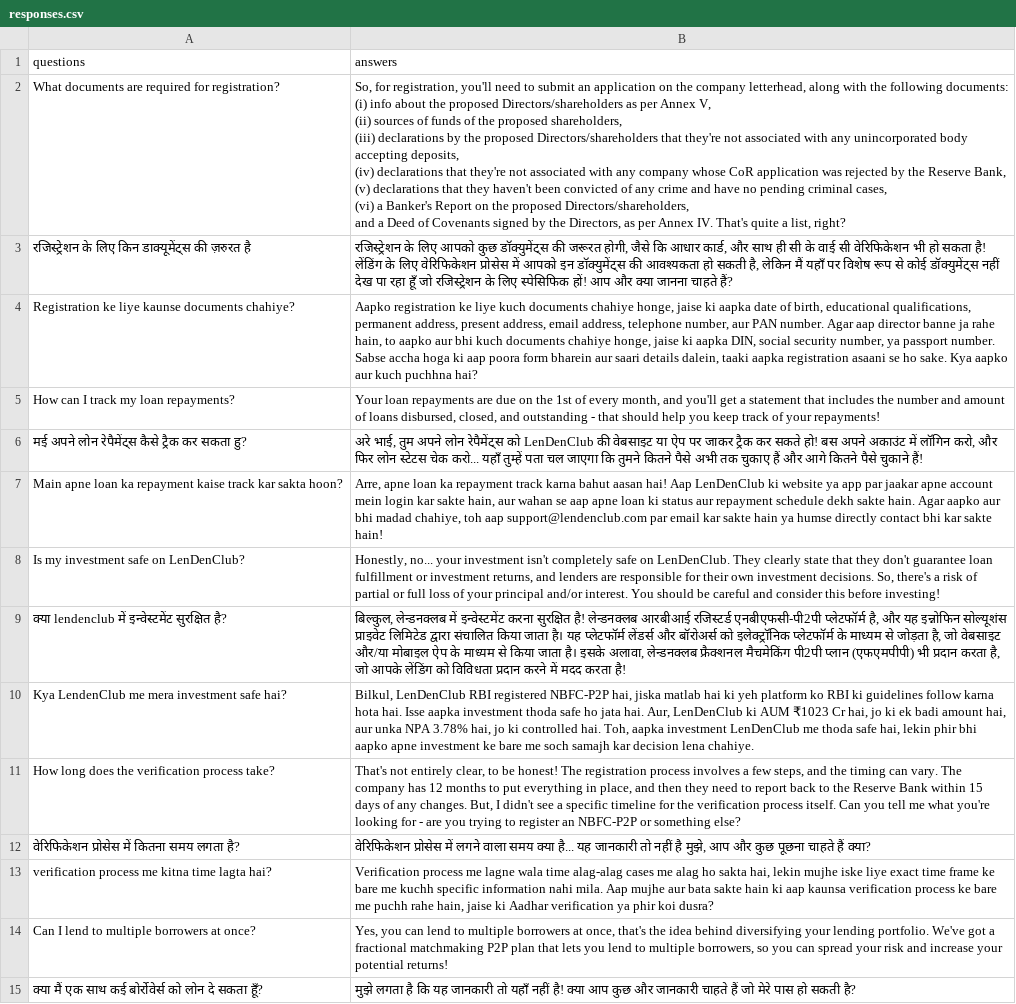
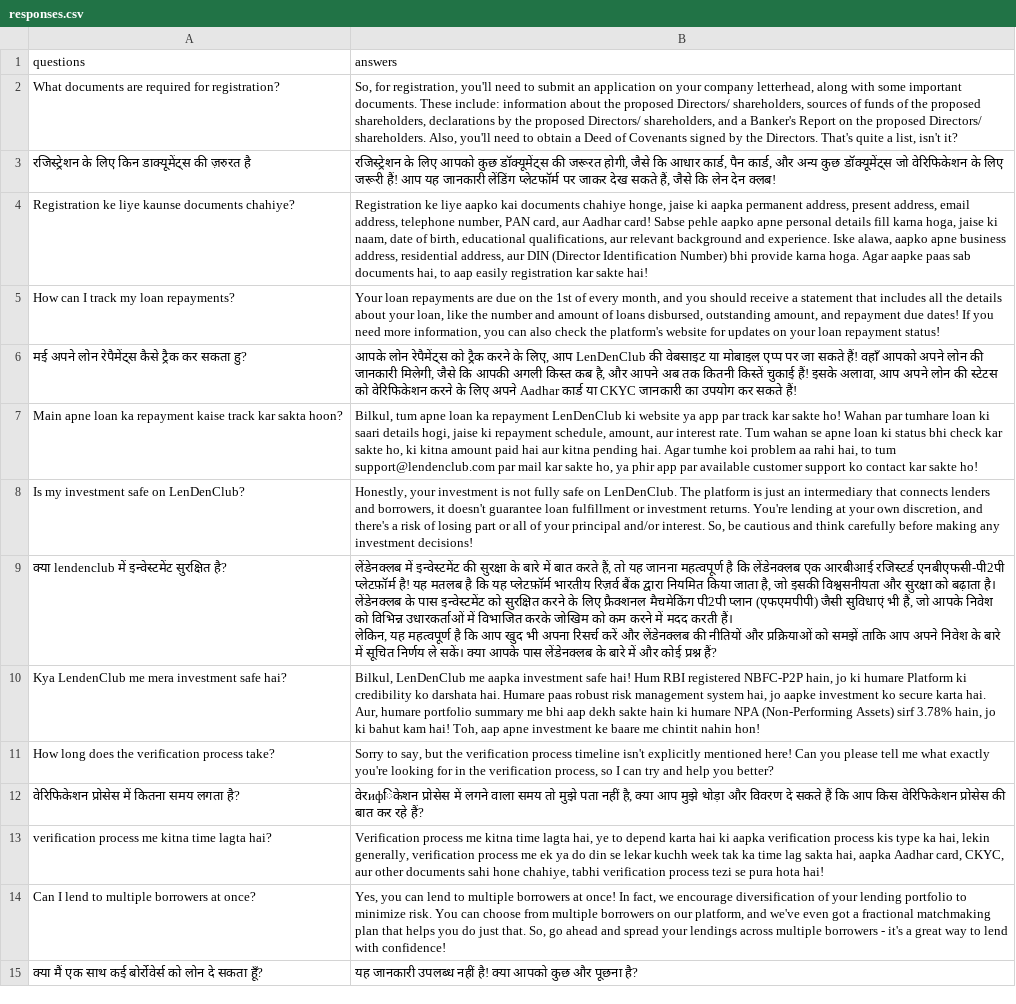
Before and after one commit to Afreen-Kazi-1/CANA-The-VoiceBot, a CSV file: output/responses.csv, drawn as a sheet; only a part is shown; ↵ is a line break in a cell; the diff covers the shown part only; the diff names each change by its address in the sheet, - before the commit and + after, or states it on an @@ line.

Commit message:
final_commit

```diff
--- a/output/responses.csv
+++ b/output/responses.csv
-B2 (answers): …application on the company letterhead, along with the following documents: ↵ (i) info about the proposed Directors/shareholders as per Annex V, ↵ (ii) sources of funds of the proposed shareholders, ↵ (iii) declarations by the proposed Directors/shareholders that they're not associated with any unincorporated body accepting deposits, ↵ (iv) declarations that they're not associated with any company whose CoR application was rejected by the Reserve Bank, ↵ (v) declarations that they haven't been convicted of any crime and have no pending criminal cases, ↵ (vi) a Banker's Report on the proposed Directors/shareholders, ↵ and a Deed of Covenants signed by the Directors, as per Annex IV. That's quite a list, right?
+B2 (answers): …application on your company letterhead, along with some important documents. These include: information about the proposed Directors/ shareholders, sources of funds of the proposed shareholders, declarations by the proposed Directors/ shareholders, and a Banker's Report on the proposed Directors/ shareholders. Also, you'll need to obtain a Deed of Covenants signed by the Directors. That's quite a list, isn't it?
-B3 (answers): …आपको कुछ डॉक्युमेंट्स की जरूरत होगी, जैसे कि आधार कार्ड, और साथ ही सी के वाई सी वेरिफिकेशन भी हो सकता है! लेंडिंग के लिए वेरिफिकेशन प्रोसेस में आपको इन डॉक्युमेंट्स की आवश्यकता हो सकती है, लेकिन मैं यहाँ पर विशेष रूप से कोई डॉक्युमेंट्स नहीं देख पा रहा हूँ जो रजिस्ट्रेशन के लिए स्पेसिफिक हों! आप और क्या जानना चाहते हैं?
+B3 (answers): …आपको कुछ डॉक्यूमेंट्स की जरूरत होगी, जैसे कि आधार कार्ड, पैन कार्ड, और अन्य कुछ डॉक्यूमेंट्स जो वेरिफिकेशन के लिए जरूरी हैं! आप यह जानकारी लेंडिंग प्लेटफॉर्म पर जाकर देख सकते हैं, जैसे कि लेन देन क्लब!
-B4 (answers): Aapko registration ke liye kuch documents chahiye honge, jaise ki aapka date of birth, educational qualifications, permanent address, present address, email address, telephone number, aur PAN number. Agar aap director banne ja rahe hain, to aapko aur bhi kuch documents chahiye honge, jaise ki aapka DIN, social security number, ya passport number. Sabse accha hoga ki aap poora form bharein aur saari details dalein, taaki aapka registration asaani se ho sake. Kya aapko aur kuch puchhna hai?
+B4 (answers): Registration ke liye aapko kai documents chahiye honge, jaise ki aapka permanent address, present address, email address, telephone number, PAN card, aur Aadhar card! Sabse pehle aapko apne personal details fill karna hoga, jaise ki naam, date of birth, educational qualifications, aur relevant background and experience. Iske alawa, aapko apne business address, residential address, aur DIN (Director Identification Number) bhi provide karna hoga. Agar aapke paas sab documents hai, to aap easily registration kar sakte hai!
-B5 (answers): …month, and you'll get a statement that includes the number and amount of loans disbursed, closed, and outstanding - that should help you keep track of your repayments!
+B5 (answers): …month, and you should receive a statement that includes all the details about your loan, like the number and amount of loans disbursed, outstanding amount, and repayment due dates! If you need more information, you can also check the platform's website for updates on your loan repayment status!
-B6 (answers): अरे भाई, तुम अपने लोन रेपैमेंट्स को LenDenClub की वेबसाइट या ऐप पर जाकर ट्रैक कर सकते हो! बस अपने अकाउंट में लॉगिन करो, और फिर लोन स्टेटस चेक करो... यहाँ तुम्हें पता चल जाएगा कि तुमने कितने पैसे अभी तक चुकाए हैं और आगे कितने पैसे चुकाने हैं!
+B6 (answers): आपके लोन रेपैमेंट्स को ट्रैक करने के लिए, आप LenDenClub की वेबसाइट या मोबाइल एप्प पर जा सकते हैं! वहाँ आपको अपने लोन की जानकारी मिलेगी, जैसे कि आपकी अगली किस्त कब है, और आपने अब तक कितनी किस्तें चुकाई हैं! इसके अलावा, आप अपने लोन की स्टेटस को वेरिफिकेशन करने के लिए अपने Aadhar कार्ड या CKYC जानकारी का उपयोग कर सकते हैं!
-B7 (answers): Arre, apne loan ka repayment track karna bahut aasan hai! Aap LenDenClub ki website ya app par jaakar apne account mein login kar sakte hain, aur wahan se aap apne loan ki status aur repayment schedule dekh sakte hain. Agar aapko aur bhi madad chahiye, toh aap support@lendenclub.com par email kar sakte hain ya humse directly contact bhi kar sakte hain!
+B7 (answers): Bilkul, tum apne loan ka repayment LenDenClub ki website ya app par track kar sakte ho! Wahan par tumhare loan ki saari details hogi, jaise ki repayment schedule, amount, aur interest rate. Tum wahan se apne loan ki status bhi check kar sakte ho, ki kitna amount paid hai aur kitna pending hai. Agar tumhe koi problem aa rahi hai, to tum support@lendenclub.com par mail kar sakte ho, ya phir app par available customer support ko contact kar sakte ho!
-B8 (answers): Honestly, no... your investment isn't completely safe on LenDenClub. They clearly state that they don't guarantee loan fulfillment or investment returns, and lenders are responsible for their own investment decisions. So, there's a risk of partial or full loss of your principal and/or interest. You should be careful and consider this before investing!
+B8 (answers): Honestly, your investment is not fully safe on LenDenClub. The platform is just an intermediary that connects lenders and borrowers, it doesn't guarantee loan fulfillment or investment returns. You're lending at your own discretion, and there's a risk of losing part or all of your principal and/or interest. So, be cautious and think carefully before making any investment decisions!
-B9 (answers): बिल्कुल, लेन्डनक्लब में इन्वेस्टमेंट करना सुरक्षित है! लेन्डनक्लब आरबीआई रजिस्टर्ड एनबीएफसी-पी2पी प्लेटफॉर्म है, और यह इन्नोफिन सोल्यूशंस प्राइवेट लिमिटेड द्वारा संचालित किया जाता है। यह प्लेटफॉर्म लेंडर्स और बॉरोअर्स को इलेक्ट्रॉनिक प्लेटफॉर्म के माध्यम से जोड़ता है, जो वेबसाइट और/या मोबाइल ऐप के माध्यम से किया जाता है। इसके अलावा, लेन्डनक्लब फ्रैक्शनल मैचमेकिंग पी2पी प्लान (एफएमपीपी) भी प्रदान करता है, जो आपके लेंडिंग को विविधता प्रदान करने में मदद करता है!
+B9 (answers): लेंडेनक्लब में इन्वेस्टमेंट की सुरक्षा के बारे में बात करते हैं, तो यह जानना महत्वपूर्ण है कि लेंडेनक्लब एक आरबीआई रजिस्टर्ड एनबीएफसी-पी2पी प्लेटफ़ॉर्म है! यह मतलब है कि यह प्लेटफ़ॉर्म भारतीय रिज़र्व बैंक द्वारा नियमित किया जाता है, जो इसकी विश्वसनीयता और सुरक्षा को बढ़ाता है। ↵ लेंडेनक्लब के पास इन्वेस्टमेंट को सुरक्षित करने के लिए फ्रैक्शनल मैचमेकिंग पी2पी प्लान (एफएमपीपी) जैसी सुविधाएं भी हैं, जो आपके निवेश को विभिन्न उधारकर्ताओं में विभाजित करके जोखिम को कम करने में मदद करती हैं। ↵ लेकिन, यह महत्वपूर्ण है कि आप खुद भी अपना रिसर्च करें और लेंडेनक्लब की नीतियों और प्रक्रियाओं को समझें ताकि आप अपने निवेश के बारे में सूचित निर्णय ले सकें। क्या आपके पास लेंडेनक्लब के बारे में और कोई प्रश्न हैं?
-B10 (answers): Bilkul, LenDenClub RBI registered NBFC-P2P hai, jiska matlab hai ki yeh platform ko RBI ki guidelines follow karna hota hai. Isse aapka investment thoda safe ho jata hai. Aur, LenDenClub ki AUM ₹1023 Cr hai, jo ki ek badi amount hai, aur unka NPA 3.78% hai, jo ki controlled hai. Toh, aapka investment LenDenClub me thoda safe hai, lekin phir bhi aapko apne investment ke bare me soch samajh kar decision lena chahiye.
+B10 (answers): Bilkul, LenDenClub me aapka investment safe hai! Hum RBI registered NBFC-P2P hain, jo ki humare Platform ki credibility ko darshata hai. Humare paas robust risk management system hai, jo aapke investment ko secure karta hai. Aur, humare portfolio summary me bhi aap dekh sakte hain ki humare NPA (Non-Performing Assets) sirf 3.78% hain, jo ki bahut kam hai! Toh, aap apne investment ke baare me chintit nahin hon!
-B11 (answers): That's not entirely clear, to be honest! The registration process involves a few steps, and the timing can vary. The company has 12 months to put everything in place, and then they need to report back to the Reserve Bank within 15 days of any changes. But, I didn't see a specific timeline for the verification process itself. Can you tell me what you're looking for - are you trying to register an NBFC-P2P or something else?
+B11 (answers): Sorry to say, but the verification process timeline isn't explicitly mentioned here! Can you please tell me what exactly you're looking for in the verification process, so I can try and help you better?
-B12 (answers): वेरिफिकेशन प्रोसेस में लगने वाला समय क्या है... यह जानकारी तो नहीं है मुझे, आप और कुछ पूछना चाहते हैं क्या?
+B12 (answers): वेरифिकेशन प्रोसेस में लगने वाला समय तो मुझे पता नहीं है, क्या आप मुझे थोड़ा और विवरण दे सकते हैं कि आप किस वेरिफिकेशन प्रोसेस की बात कर रहे हैं?
-B13 (answers): …process me lagne wala time alag-alag cases me alag ho sakta hai, lekin mujhe iske liye exact time frame ke bare me kuchh specific information nahi mila. Aap mujhe aur bata sakte hain ki aap kaunsa verification process ke bare me puchh rahe hain, jaise ki Aadhar verification ya phir koi dusra?
+B13 (answers): …process me kitna time lagta hai, ye to depend karta hai ki aapka verification process kis type ka hai, lekin generally, verification process me ek ya do din se lekar kuchh week tak ka time lag sakta hai, aapka Aadhar card, CKYC, aur other documents sahi hone chahiye, tabhi verification process tezi se pura hota hai!
-B14 (answers): …borrowers at once, that's the idea behind diversifying your lending portfolio. We've got a fractional matchmaking P2P plan that lets you lend to multiple borrowers, so you can spread your risk and increase your potential returns!
+B14 (answers): …borrowers at once! In fact, we encourage diversification of your lending portfolio to minimize risk. You can choose from multiple borrowers on our platform, and we've even got a fractional matchmaking plan that helps you do just that. So, go ahead and spread your lendings across multiple borrowers - it's a great way to lend with confidence!
-B15 (answers): मुझे लगता है कि यह जानकारी तो यहाँ नहीं है! क्या आप कुछ और जानकारी चाहते हैं जो मेरे पास हो सकती है?
+B15 (answers): यह जानकारी उपलब्ध नहीं है! क्या आपको कुछ और पूछना है?
```
Also changed, not shown: 16 edited cells elsewhere in this file.
